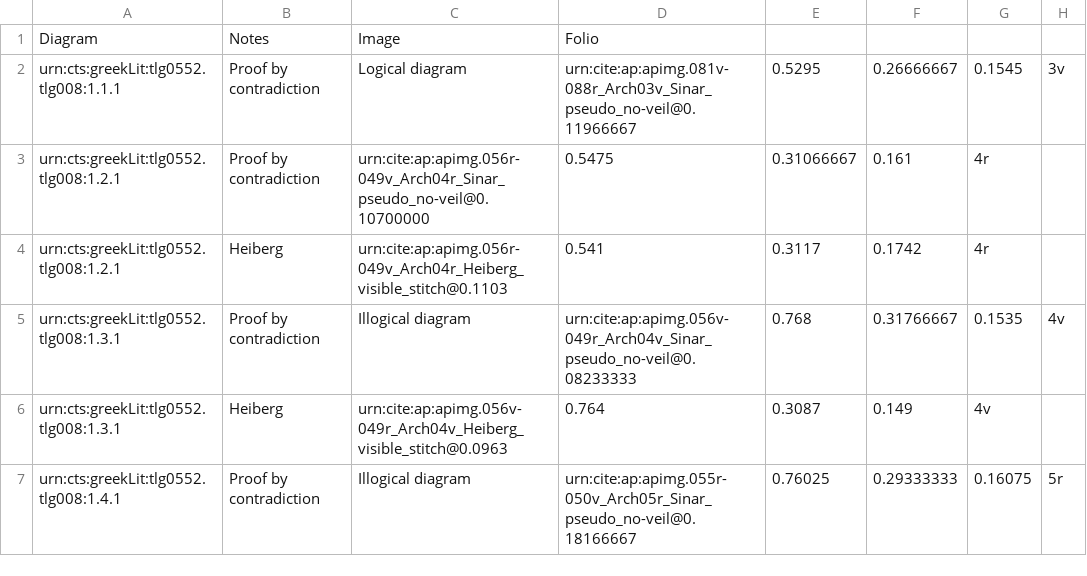
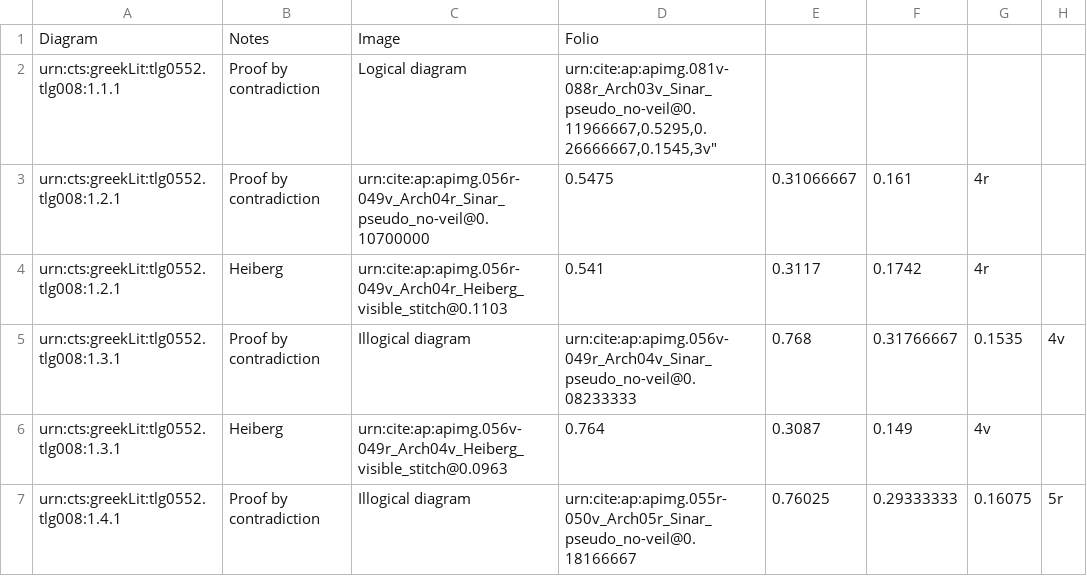
Before and after one commit to DocTaz/archimedes-hc, a CSV file: collections/archPal_diagramInventory.csv, drawn as a sheet; only a part is shown.

Commit message:
Update archPal_diagramInventory.csv

```diff
--- a/collections/archPal_diagramInventory.csv
+++ b/collections/archPal_diagramInventory.csv
@@ -1,3 +1,3 @@
 "Diagram","Notes","Image","Folio"
-"urn:cts:greekLit:tlg0552.tlg008:1.1.1","Proof by contradiction"," Logical diagram","urn:cite:ap:apimg.081v-088r_Arch03v_Sinar_pseudo_no-veil@0.11966667",0.5295,0.26666667,0.1545,"3v"
+"urn:cts:greekLit:tlg0552.tlg008:1.1.1","Proof by contradiction"," Logical diagram","urn:cite:ap:apimg.081v-088r_Arch03v_Sinar_pseudo_no-veil@0.11966667,0.5295,0.26666667,0.1545,"3v"
 "urn:cts:greekLit:tlg0552.tlg008:1.2.1","Proof by contradiction","urn:cite:ap:apimg.056r-049v_Arch04r_Sinar_pseudo_no-veil@0.10700000",0.5475,0.31066667,0.161,"4r",
```
